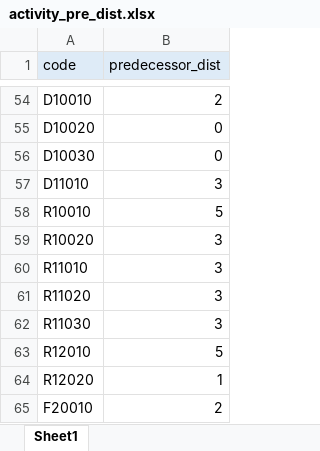
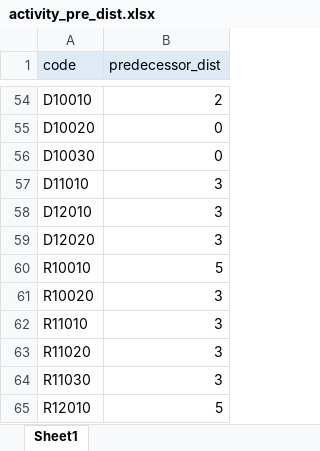
Before and after one commit to blank54/navi, an Excel workbook: template/activity_pre_dist.xlsx, sheet Sheet1, drawn as a sheet; only a part is shown, gaps mark what is left out; the shorter side is filled out with more unchanged rows; values as stored, in another font and other column widths than the file's, no borders; the diff names each change by its address in the sheet, - before the commit and + after, or states it on an @@ line.

```diff
--- a/template/activity_pre_dist.xlsx (sheet Sheet1)
+++ b/template/activity_pre_dist.xlsx (sheet Sheet1)
+row 58: D12010 | 3
+row 59: D12020 | 3
```
Also changed, not shown: data/case_01.xlsx, template/activity_order.xlsx, 2 other files.
